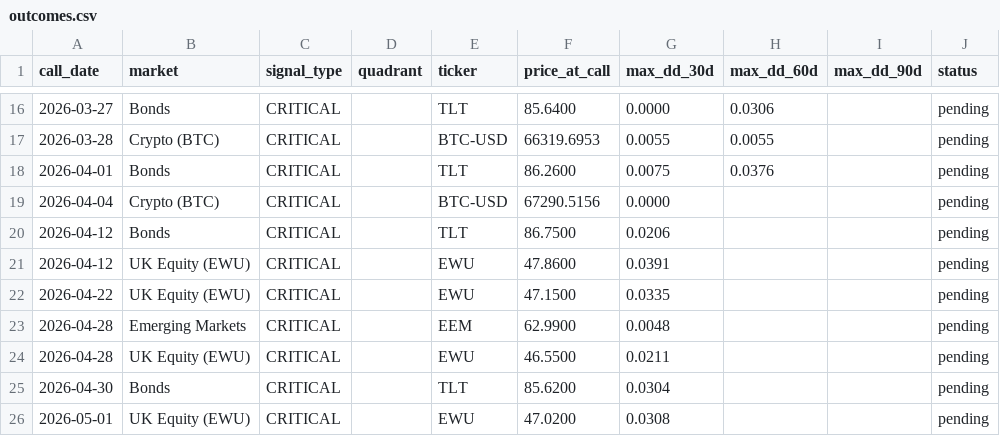
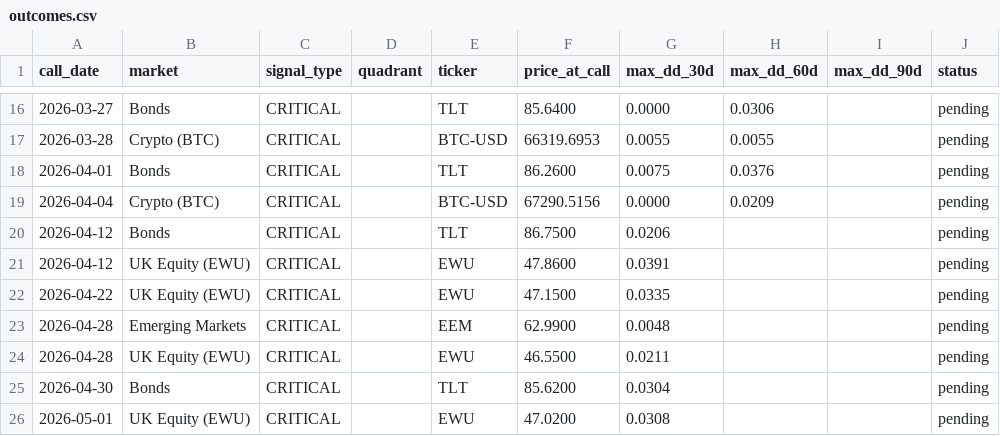
Before and after one commit to vonlambda/lambda-f-dashboard, a CSV file: outcomes.csv, drawn as a sheet; only a part is shown, gaps mark what is left out.

```diff
--- a/outcomes.csv
+++ b/outcomes.csv
@@ -18,3 +18,3 @@ call_date,market,signal_type,quadrant,ticker,price_at_call,max_dd_30d,max_dd_60d
 2026-04-01,Bonds,CRITICAL,,TLT,86.2600,0.0075,0.0376,,pending
-2026-04-04,Crypto (BTC),CRITICAL,,BTC-USD,67290.5156,0.0000,,,pending
+2026-04-04,Crypto (BTC),CRITICAL,,BTC-USD,67290.5156,0.0000,0.0209,,pending
 2026-04-12,Bonds,CRITICAL,,TLT,86.7500,0.0206,,,pending
```
